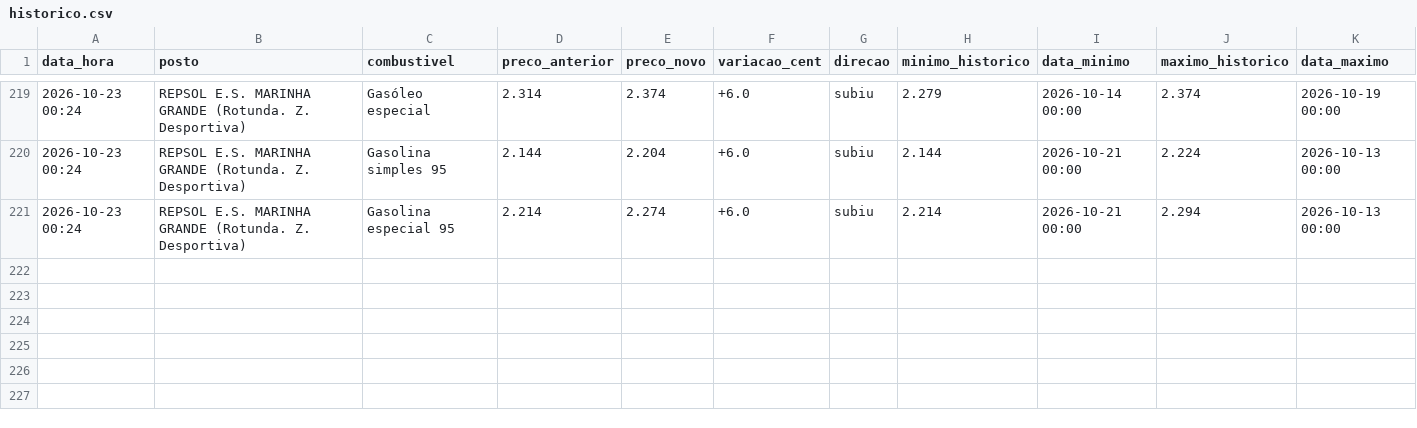
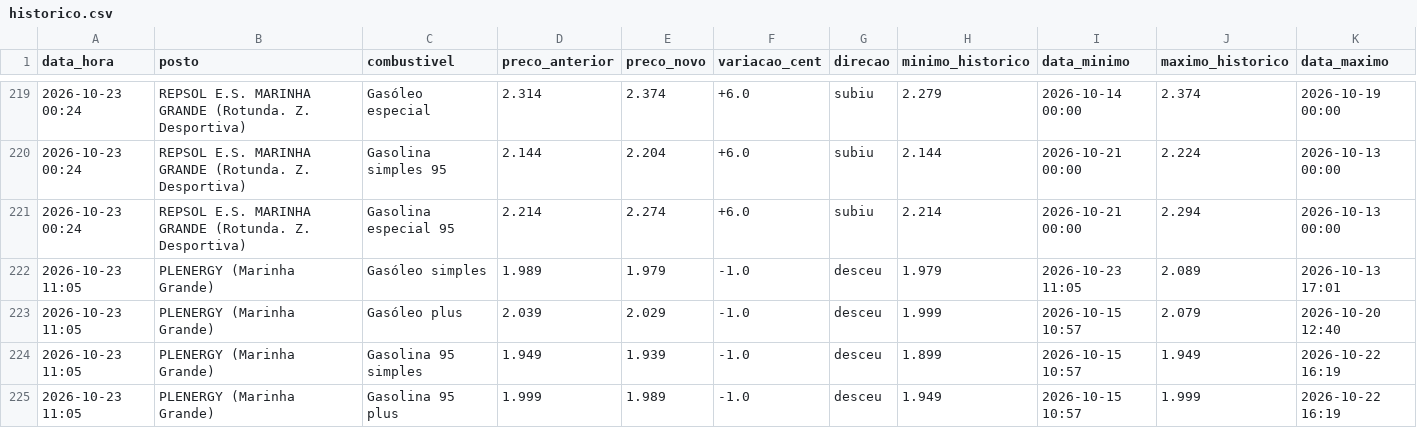
Before and after one commit to rodrigoosv/combustiveis-, a CSV file: historico.csv, drawn as a sheet; only a part is shown, gaps mark what is left out.

```diff
--- a/historico.csv
+++ b/historico.csv
@@ -221 +221,5 @@ data_hora,posto,combustivel,preco_anterior,preco_novo,variacao_cent,direcao,mini
 2026-10-23 00:24,REPSOL E.S. MARINHA GRANDE (Rotunda. Z. Desportiva),Gasolina especial 95,2.214,2.274,+6.0,subiu,2.214,2026-10-21 00:00,2.294,2026-10-13 00:00
+2026-10-23 11:05,PLENERGY (Marinha Grande),Gasóleo simples,1.989,1.979,-1.0,desceu,1.979,2026-10-23 11:05,2.089,2026-10-13 17:01
+2026-10-23 11:05,PLENERGY (Marinha Grande),Gasóleo plus,2.039,2.029,-1.0,desceu,1.999,2026-10-15 10:57,2.079,2026-10-20 12:40
+2026-10-23 11:05,PLENERGY (Marinha Grande),Gasolina 95 simples,1.949,1.939,-1.0,desceu,1.899,2026-10-15 10:57,1.949,2026-10-22 16:19
+2026-10-23 11:05,PLENERGY (Marinha Grande),Gasolina 95 plus,1.999,1.989,-1.0,desceu,1.949,2026-10-15 10:57,1.999,2026-10-22 16:19
```
Also changed, not shown: 4 other files.
